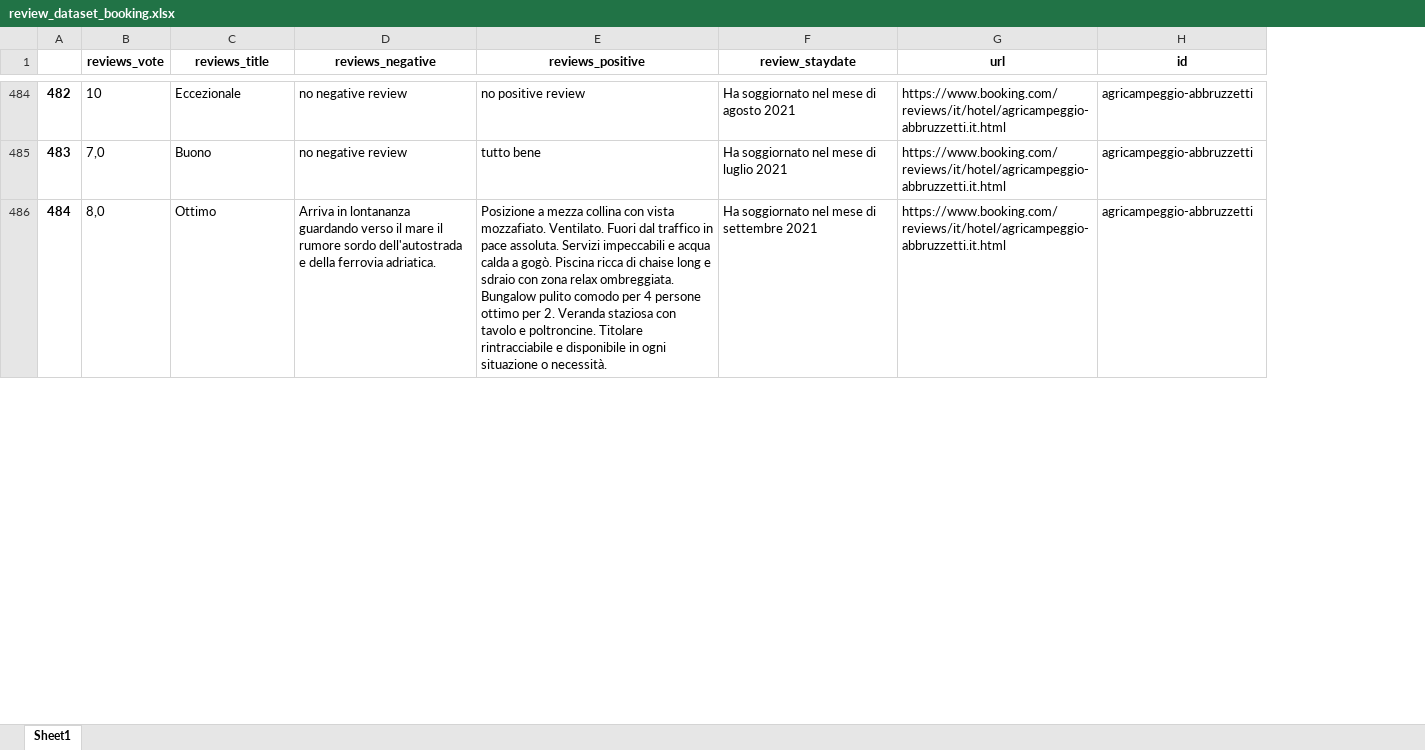
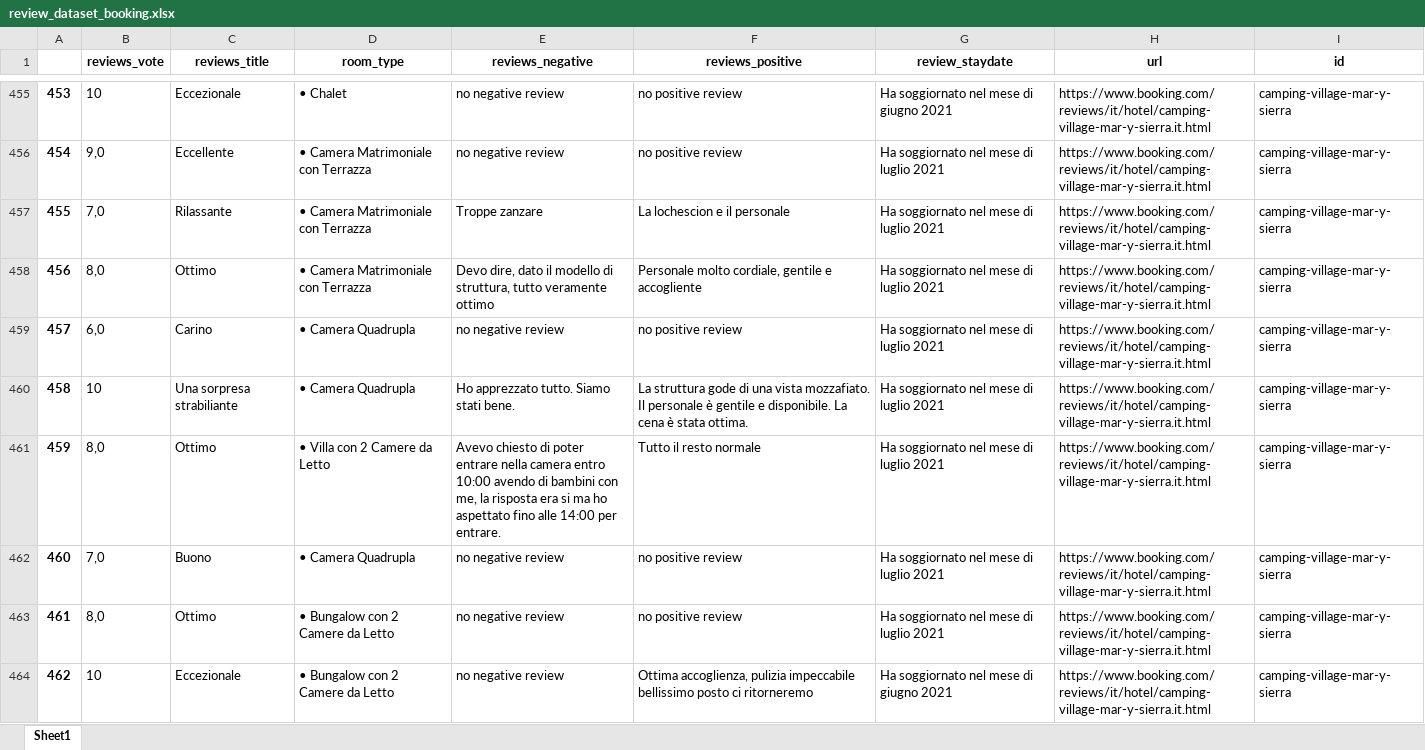
Before and after one commit to Simo-univpm/progetto_bda, an Excel workbook: datasets/review_dataset_booking.xlsx, sheet Sheet1, drawn as a sheet; only a part is shown, gaps mark what is left out; values as stored, in another font and other column widths than the file's, no borders; addresses are those after the commit; the diff covers the shown part only; the diff names each change by its address in the sheet, - before the commit and + after, or states it on an @@ line.

Commit message:
aggiunti url per lo scraping per tripadvisor e aggiunto campo room_type su recensioni booking per calcolare la media per camera

```diff
--- a/datasets/review_dataset_booking.xlsx (sheet Sheet1)
+++ b/datasets/review_dataset_booking.xlsx (sheet Sheet1)
+column D (room_type), row 455: • Chalet; rows 462-463: • Camera Quadrupla | • Bungalow con 2 Camere da Letto
@@ column A renumbered between rows 31 and 780 @@
-G455 (review_staydate): Ha soggiornato nel mese di agosto 2021
+G455 (review_staydate): Ha soggiornato nel mese di giugno 2021
-H455 (url): https://www.booking.com/reviews/it/hotel/agricampeggio-abbruzzetti.it.html
+H455 (url): https://www.booking.com/reviews/it/hotel/camping-village-mar-y-sierra.it.html
-I455 (id): agricampeggio-abbruzzetti
+I455 (id): camping-village-mar-y-sierra
@@ row 66 moved to row 456: 454 @@
@@ row 67 moved to row 457: 455 @@
@@ row 68 moved to row 458: 456 @@
@@ row 69 moved to row 459: 457 @@
@@ row 70 moved to row 460: 458 @@
@@ row 71 moved to row 461: 459 @@
-F462 (reviews_positive): tutto bene
+F462 (reviews_positive): no positive review
-H462:H463 (url): https://www.booking.com/reviews/it/hotel/agricampeggio-abbruzzetti.it.html
+H462:H463 (url): https://www.booking.com/reviews/it/hotel/camping-village-mar-y-sierra.it.html
-I462:I463 (id): agricampeggio-abbruzzetti
+I462:I463 (id): camping-village-mar-y-sierra
-E463 (reviews_negative): Arriva in lontananza guardando verso il mare il rumore sordo dell'autostrada e della ferrovia adriatica.
+E463 (reviews_negative): no negative review
-F463 (reviews_positive): Posizione a mezza collina con vista mozzafiato. Ventilato. Fuori dal traffico in pace assoluta. Servizi impeccabili e acqua calda a gogò. Piscina ricca di chaise long e sdraio con zona relax ombreggiata. Bungalow pulito comodo per 4 persone ottimo per 2. Veranda staziosa con tavolo e poltroncine. Titolare rintracciabile e disponibile in ogni situazione o necessità.
+F463 (reviews_positive): no positive review
-G463 (review_staydate): Ha soggiornato nel mese di settembre 2021
+G463 (review_staydate): Ha soggiornato nel mese di luglio 2021
@@ row 74 moved to row 464: 462 @@
```
Also changed, not shown: 70 added rows, 20 removed rows, 157 moved rows and 51 edited cells elsewhere in this sheet, datasets/general_data_dataset_booking.xlsx, 11 other files.
